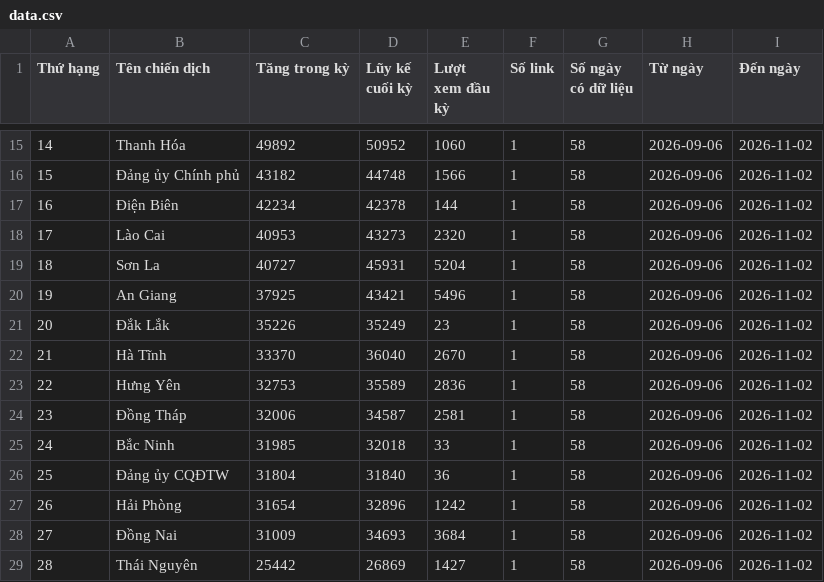
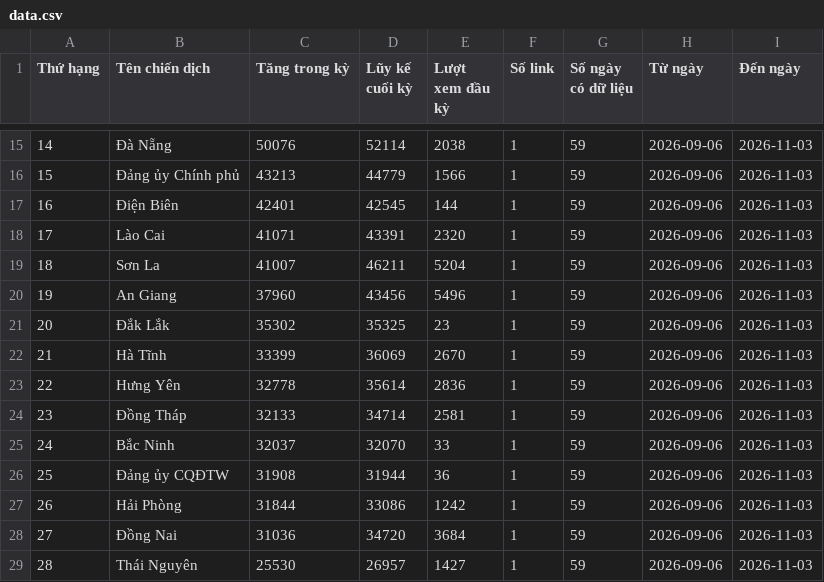
Before and after one commit to phuonglinh-ai/bangtongsaphuychuong, a CSV file: data.csv, drawn as a sheet; only a part is shown, gaps mark what is left out; the diff covers the shown part only.

```diff
--- a/data.csv
+++ b/data.csv
@@ -15,15 +15,15 @@
-14,Thanh Hóa,49892,50952,1060,1,58,2026-09-06,2026-11-02
-15,Đảng ủy Chính phủ,43182,44748,1566,1,58,2026-09-06,2026-11-02
-16,Điện Biên,42234,42378,144,1,58,2026-09-06,2026-11-02
-17,Lào Cai,40953,43273,2320,1,58,2026-09-06,2026-11-02
-18,Sơn La,40727,45931,5204,1,58,2026-09-06,2026-11-02
-19,An Giang,37925,43421,5496,1,58,2026-09-06,2026-11-02
-20,Đắk Lắk,35226,35249,23,1,58,2026-09-06,2026-11-02
-21,Hà Tĩnh,33370,36040,2670,1,58,2026-09-06,2026-11-02
-22,Hưng Yên,32753,35589,2836,1,58,2026-09-06,2026-11-02
-23,Đồng Tháp,32006,34587,2581,1,58,2026-09-06,2026-11-02
-24,Bắc Ninh,31985,32018,33,1,58,2026-09-06,2026-11-02
-25,Đảng ủy CQĐTW,31804,31840,36,1,58,2026-09-06,2026-11-02
-26,Hải Phòng,31654,32896,1242,1,58,2026-09-06,2026-11-02
-27,Đồng Nai,31009,34693,3684,1,58,2026-09-06,2026-11-02
-28,Thái Nguyên,25442,26869,1427,1,58,2026-09-06,2026-11-02
+14,Đà Nẵng,50076,52114,2038,1,59,2026-09-06,2026-11-03
+15,Đảng ủy Chính phủ,43213,44779,1566,1,59,2026-09-06,2026-11-03
+16,Điện Biên,42401,42545,144,1,59,2026-09-06,2026-11-03
+17,Lào Cai,41071,43391,2320,1,59,2026-09-06,2026-11-03
+18,Sơn La,41007,46211,5204,1,59,2026-09-06,2026-11-03
+19,An Giang,37960,43456,5496,1,59,2026-09-06,2026-11-03
+20,Đắk Lắk,35302,35325,23,1,59,2026-09-06,2026-11-03
+21,Hà Tĩnh,33399,36069,2670,1,59,2026-09-06,2026-11-03
+22,Hưng Yên,32778,35614,2836,1,59,2026-09-06,2026-11-03
+23,Đồng Tháp,32133,34714,2581,1,59,2026-09-06,2026-11-03
+24,Bắc Ninh,32037,32070,33,1,59,2026-09-06,2026-11-03
+25,Đảng ủy CQĐTW,31908,31944,36,1,59,2026-09-06,2026-11-03
+26,Hải Phòng,31844,33086,1242,1,59,2026-09-06,2026-11-03
+27,Đồng Nai,31036,34720,3684,1,59,2026-09-06,2026-11-03
+28,Thái Nguyên,25530,26957,1427,1,59,2026-09-06,2026-11-03
```
Also changed, not shown: 108 edited cells elsewhere in this file, data-daily.csv.
